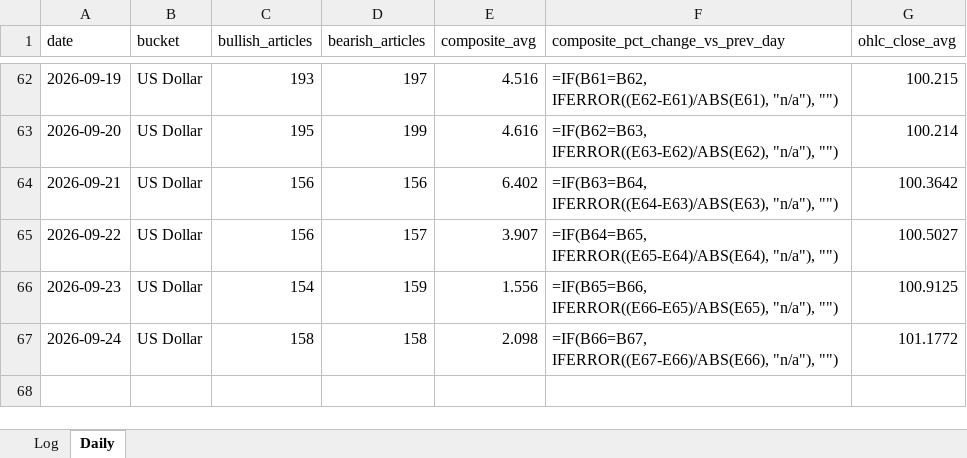
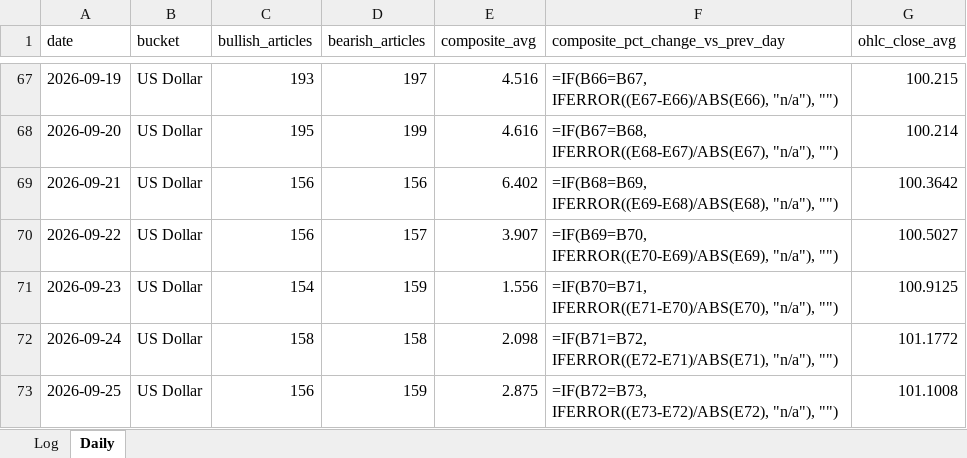
Before and after one commit to Jamesssurfer/AssetsNews_Sentiment, an Excel workbook: data/asset_sentiment_log.xlsx, sheet Daily, drawn as a sheet; only a part is shown, gaps mark what is left out; values as stored, in another font and other column widths than the file's, no borders; formulas without a stored value are shown as written; addresses are those after the commit; the diff covers the shown part only; the diff names each change by its address in the sheet, - before the commit and + after, or states it on an @@ line.

```diff
--- a/data/asset_sentiment_log.xlsx (sheet Daily)
+++ b/data/asset_sentiment_log.xlsx (sheet Daily)
-F67 (composite_pct_change_vs_prev_day): =IF(B61=B62, IFERROR((E62-E61)/ABS(E61), "n/a"), "")
+F67 (composite_pct_change_vs_prev_day): =IF(B66=B67, IFERROR((E67-E66)/ABS(E66), "n/a"), "")
-F68 (composite_pct_change_vs_prev_day): =IF(B62=B63, IFERROR((E63-E62)/ABS(E62), "n/a"), "")
+F68 (composite_pct_change_vs_prev_day): =IF(B67=B68, IFERROR((E68-E67)/ABS(E67), "n/a"), "")
-F69 (composite_pct_change_vs_prev_day): =IF(B63=B64, IFERROR((E64-E63)/ABS(E63), "n/a"), "")
+F69 (composite_pct_change_vs_prev_day): =IF(B68=B69, IFERROR((E69-E68)/ABS(E68), "n/a"), "")
-F70 (composite_pct_change_vs_prev_day): =IF(B64=B65, IFERROR((E65-E64)/ABS(E64), "n/a"), "")
+F70 (composite_pct_change_vs_prev_day): =IF(B69=B70, IFERROR((E70-E69)/ABS(E69), "n/a"), "")
-F71 (composite_pct_change_vs_prev_day): =IF(B65=B66, IFERROR((E66-E65)/ABS(E65), "n/a"), "")
+F71 (composite_pct_change_vs_prev_day): =IF(B70=B71, IFERROR((E71-E70)/ABS(E70), "n/a"), "")
-F72 (composite_pct_change_vs_prev_day): =IF(B66=B67, IFERROR((E67-E66)/ABS(E66), "n/a"), "")
+F72 (composite_pct_change_vs_prev_day): =IF(B71=B72, IFERROR((E72-E71)/ABS(E71), "n/a"), "")
+row 73: 2026-09-25 | US Dollar | 156 | 159 | 2.875 | =IF(B72=B73, IFERROR((E73-E72)/ABS(E72), "n/a"), "") | 101.1008
```
Also changed, not shown: 5 added rows and 49 edited cells elsewhere in this sheet, 1 other file.
